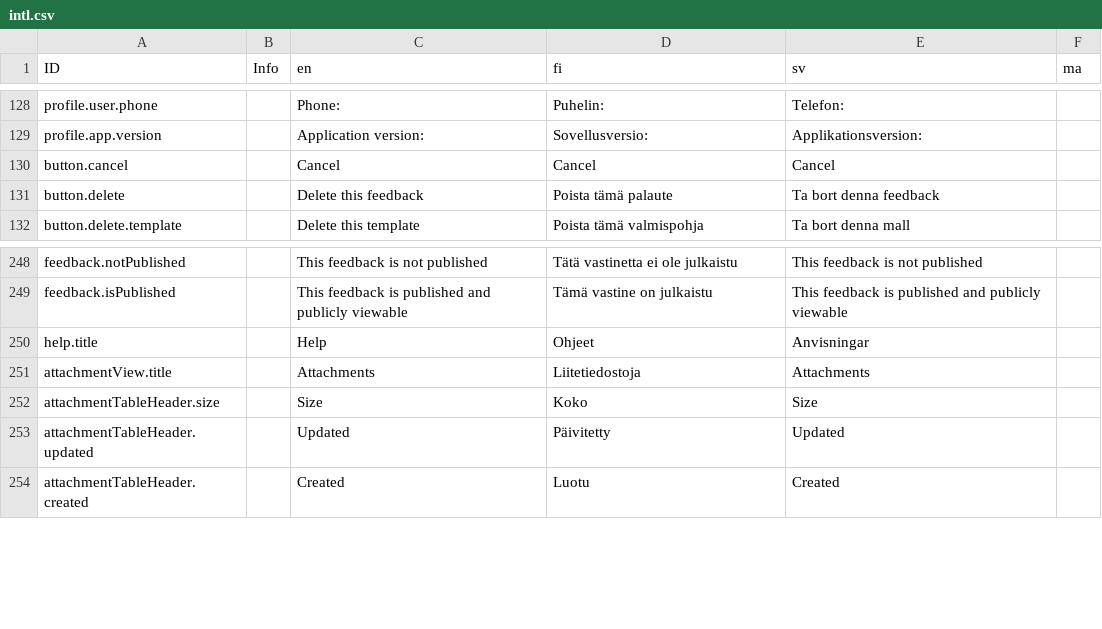
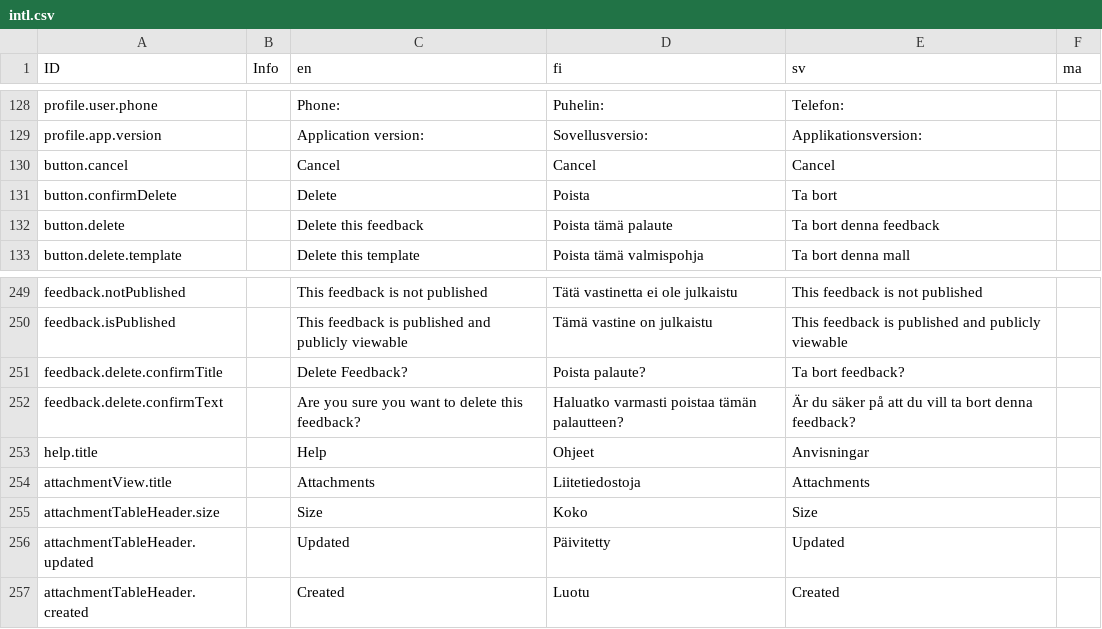
Before and after one commit to digiexpress-io/digiexpress-parent, a CSV file: ts_setup/eveli-ide/intl.csv, drawn as a sheet; only a part is shown, gaps mark what is left out; the diff names each change by its address in the sheet, - before the commit and + after, or states it on an @@ line.

Commit message:
#368 add confirmation dialog for deleting feedback

```diff
--- a/ts_setup/eveli-ide/intl.csv
+++ b/ts_setup/eveli-ide/intl.csv
+row 131: button.confirmDelete |  | Delete | Poista | Ta bort
+row 251: feedback.delete.confirmTitle |  | Delete Feedback? | Poista palaute? | Ta bort feedback?
+row 252: feedback.delete.confirmText |  | Are you sure you want to delete this feedback? | Haluatko varmasti poistaa tämän palautteen? | Är du säker på att du vill ta bort denna feedback?
```
Also changed, not shown: 6 other files.
